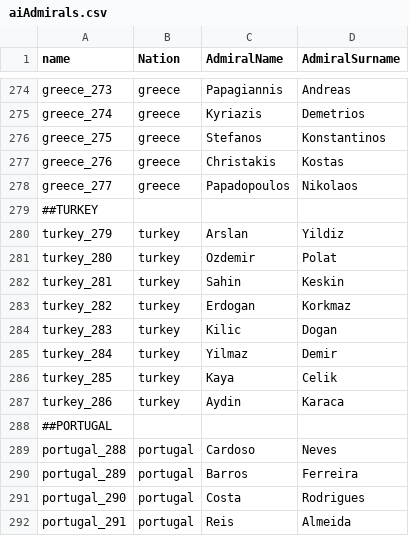
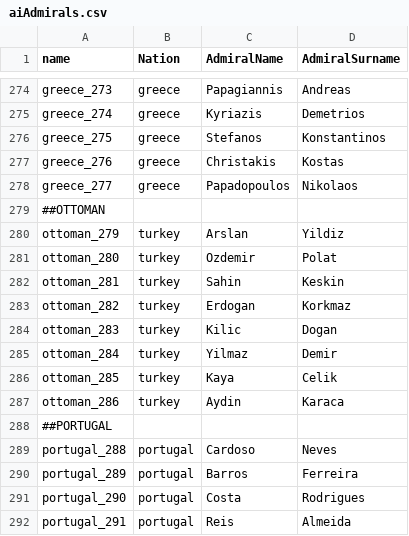
Before and after one commit to brothermunro/Dreadnought-Improvement-Project, a CSV file: aiAdmirals.csv, drawn as a sheet; only a part is shown, gaps mark what is left out.

Commit message:
Update aiAdmirals.csv
Changed Turkey to Ottoman to fix campaign issues

```diff
--- a/aiAdmirals.csv
+++ b/aiAdmirals.csv
@@ -278,11 +278,11 @@ greece_276,greece,Christakis,Kostas
 greece_277,greece,Papadopoulos,Nikolaos
-##TURKEY,,,
-turkey_279,turkey,Arslan,Yildiz
-turkey_280,turkey,Ozdemir,Polat
-turkey_281,turkey,Sahin,Keskin
-turkey_282,turkey,Erdogan,Korkmaz
-turkey_283,turkey,Kilic,Dogan
-turkey_284,turkey,Yilmaz,Demir
-turkey_285,turkey,Kaya,Celik
-turkey_286,turkey,Aydin,Karaca
+##OTTOMAN,,,
+ottoman_279,turkey,Arslan,Yildiz
+ottoman_280,turkey,Ozdemir,Polat
+ottoman_281,turkey,Sahin,Keskin
+ottoman_282,turkey,Erdogan,Korkmaz
+ottoman_283,turkey,Kilic,Dogan
+ottoman_284,turkey,Yilmaz,Demir
+ottoman_285,turkey,Kaya,Celik
+ottoman_286,turkey,Aydin,Karaca
 ##PORTUGAL,,,
```
